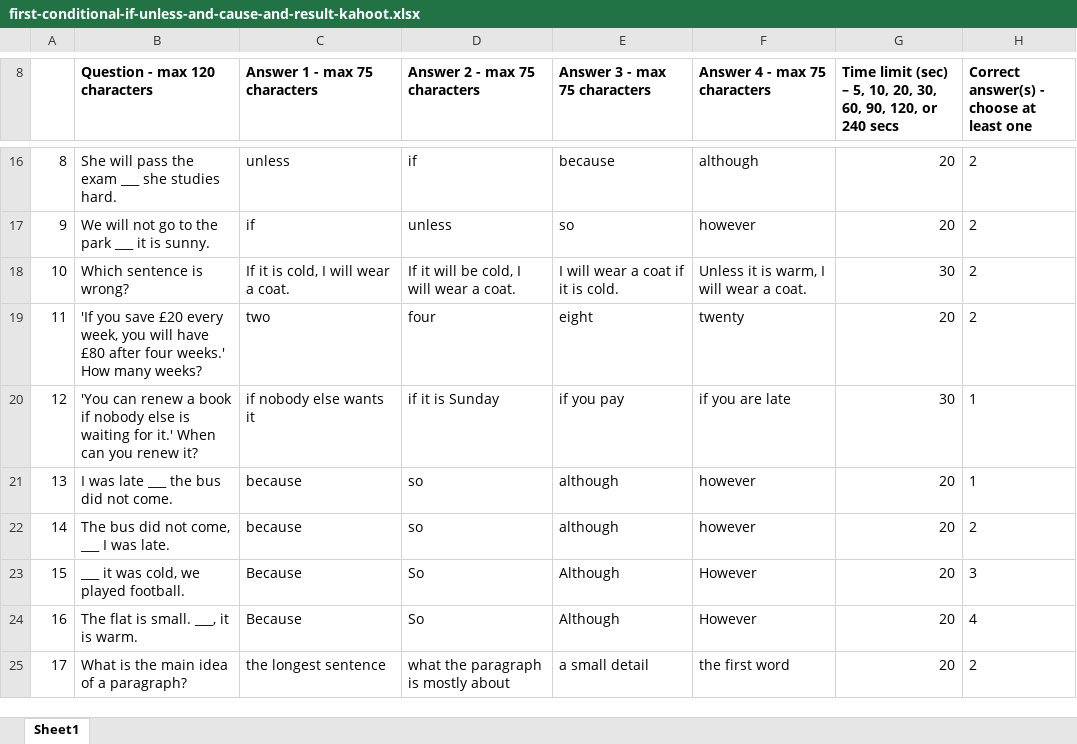
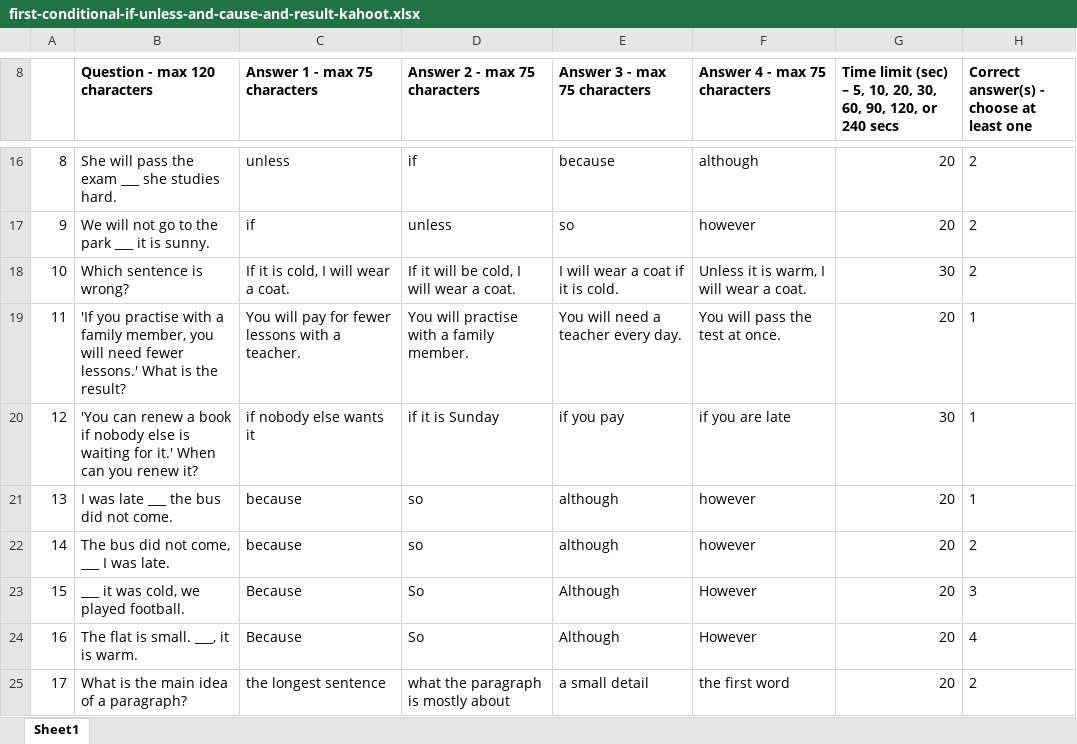
Before and after one commit to AtinWix/esol, an Excel workbook: bank/reading/conditionals/first-conditional-if-unless/student/first-conditional-if-unless-and-cause-and-result-kahoot.xlsx, sheet Sheet1, drawn as a sheet; only a part is shown, gaps mark what is left out; values as stored, in another font and other column widths than the file's, no borders; the diff names each change by its address in the sheet, - before the commit and + after, or states it on an @@ line.

```diff
--- a/bank/reading/conditionals/first-conditional-if-unless/student/first-conditional-if-unless-and-cause-and-result-kahoot.xlsx (sheet Sheet1)
+++ b/bank/reading/conditionals/first-conditional-if-unless/student/first-conditional-if-unless-and-cause-and-result-kahoot.xlsx (sheet Sheet1)
-B19 (Question - max 120 characters): 'If you save £20 every week, you will have £80 after four weeks.' How many weeks?
+B19 (Question - max 120 characters): 'If you practise with a family member, you will need fewer lessons.' What is the result?
-C19 (Answer 1 - max 75 characters): two
+C19 (Answer 1 - max 75 characters): You will pay for fewer lessons with a teacher.
-D19 (Answer 2 - max 75 characters): four
+D19 (Answer 2 - max 75 characters): You will practise with a family member.
-E19 (Answer 3 - max 75 characters): eight
+E19 (Answer 3 - max 75 characters): You will need a teacher every day.
-F19 (Answer 4 - max 75 characters): twenty
+F19 (Answer 4 - max 75 characters): You will pass the test at once.
-H19: 2
+H19: 1
```
Also changed, not shown: 13 other files.
